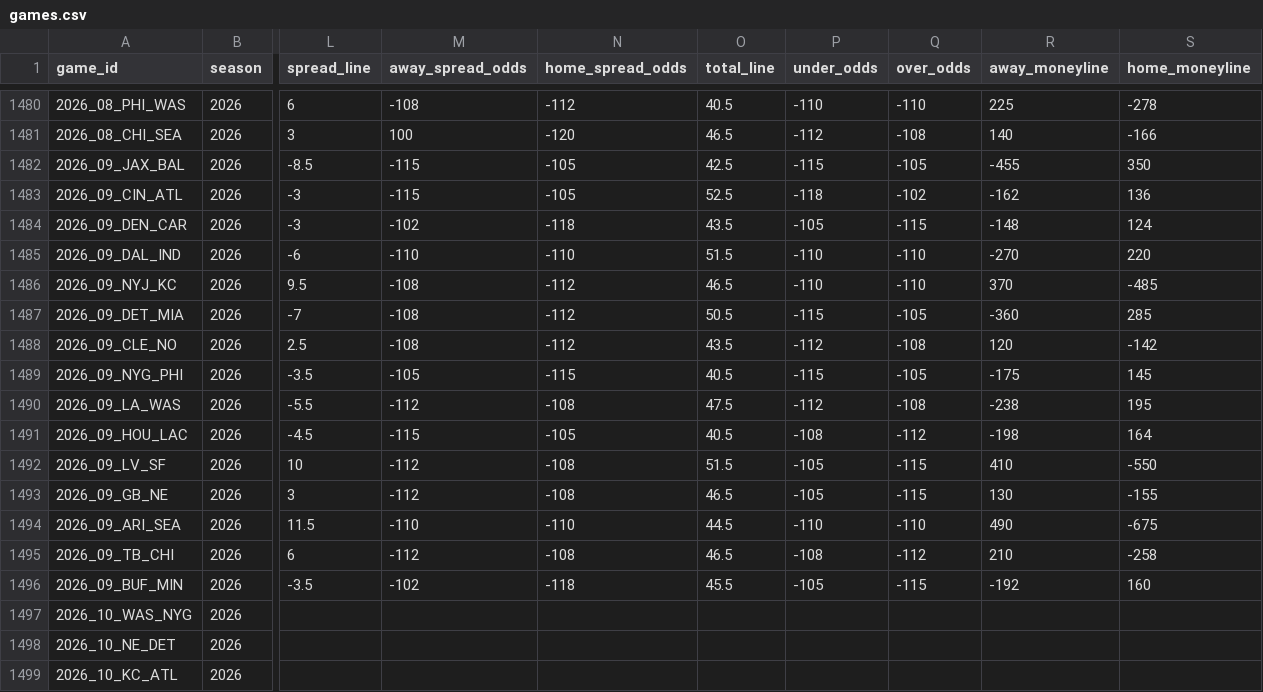
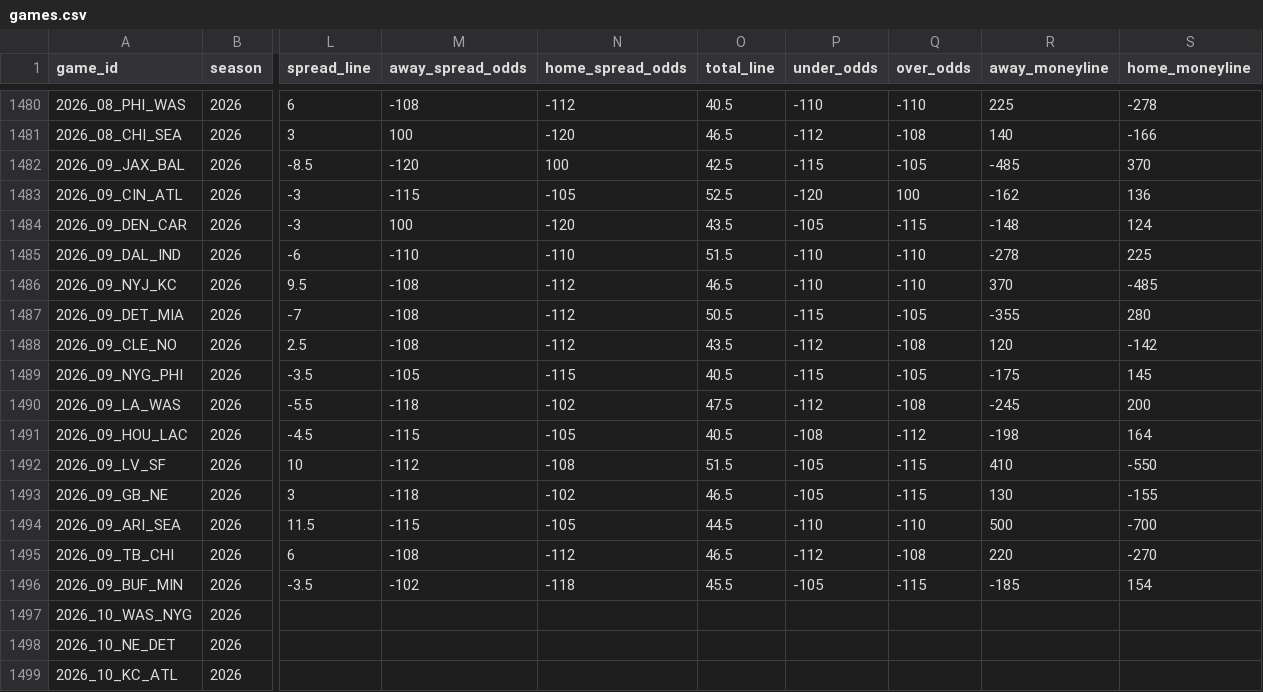
Before and after one commit to GeddyLifeson/nfl-dashboard, a CSV file: data/games.csv, drawn as a sheet; only a part is shown, gaps mark what is left out; the diff names each change by its address in the sheet, - before the commit and + after, or states it on an @@ line.

```diff
--- a/data/games.csv
+++ b/data/games.csv
-M1482 (away_spread_odds): -115
+M1482 (away_spread_odds): -120
-N1482 (home_spread_odds): -105
+N1482 (home_spread_odds): 100
-R1482 (away_moneyline): -455
+R1482 (away_moneyline): -485
-S1482 (home_moneyline): 350
+S1482 (home_moneyline): 370
-P1483 (under_odds): -118
+P1483 (under_odds): -120
-Q1483 (over_odds): -102
+Q1483 (over_odds): 100
-M1484 (away_spread_odds): -102
+M1484 (away_spread_odds): 100
-N1484 (home_spread_odds): -118
+N1484 (home_spread_odds): -120
-R1485 (away_moneyline): -270
+R1485 (away_moneyline): -278
-S1485 (home_moneyline): 220
+S1485 (home_moneyline): 225
-R1487 (away_moneyline): -360
+R1487 (away_moneyline): -355
-S1487 (home_moneyline): 285
+S1487 (home_moneyline): 280
-M1490 (away_spread_odds): -112
+M1490 (away_spread_odds): -118
-N1490 (home_spread_odds): -108
+N1490 (home_spread_odds): -102
-R1490 (away_moneyline): -238
+R1490 (away_moneyline): -245
-S1490 (home_moneyline): 195
+S1490 (home_moneyline): 200
-M1493 (away_spread_odds): -112
+M1493 (away_spread_odds): -118
-N1493 (home_spread_odds): -108
+N1493 (home_spread_odds): -102
-M1494 (away_spread_odds): -110
+M1494 (away_spread_odds): -115
-N1494 (home_spread_odds): -110
+N1494 (home_spread_odds): -105
-R1494 (away_moneyline): 490
+R1494 (away_moneyline): 500
-S1494 (home_moneyline): -675
+S1494 (home_moneyline): -700
-M1495 (away_spread_odds): -112
+M1495 (away_spread_odds): -108
-N1495 (home_spread_odds): -108
+N1495 (home_spread_odds): -112
-P1495 (under_odds): -108
+P1495 (under_odds): -112
-Q1495 (over_odds): -112
+Q1495 (over_odds): -108
-R1495 (away_moneyline): 210
+R1495 (away_moneyline): 220
-S1495 (home_moneyline): -258
+S1495 (home_moneyline): -270
-R1496 (away_moneyline): -192
+R1496 (away_moneyline): -185
-S1496 (home_moneyline): 160
+S1496 (home_moneyline): 154
```
Also changed, not shown: 3 other files.
